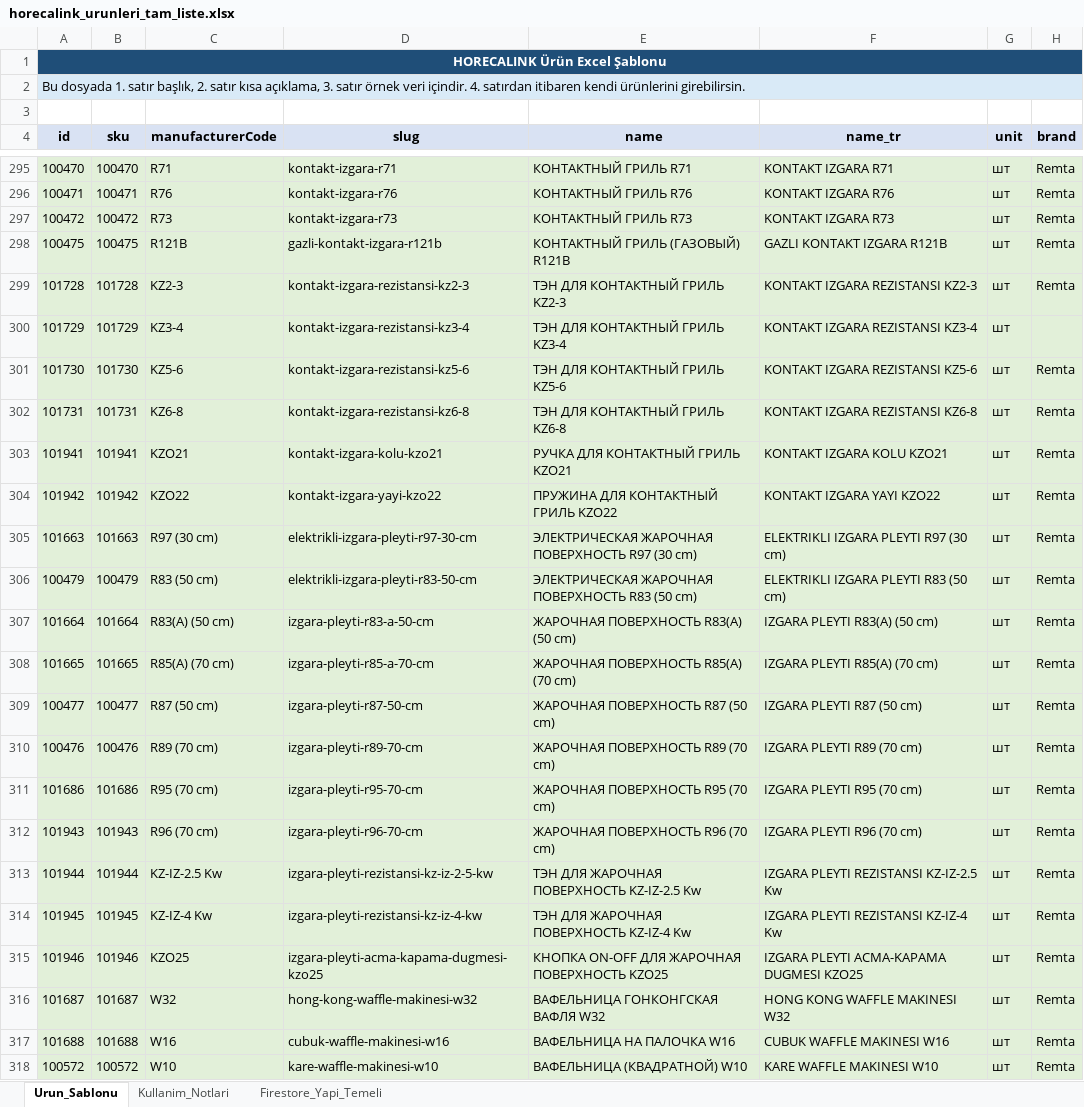
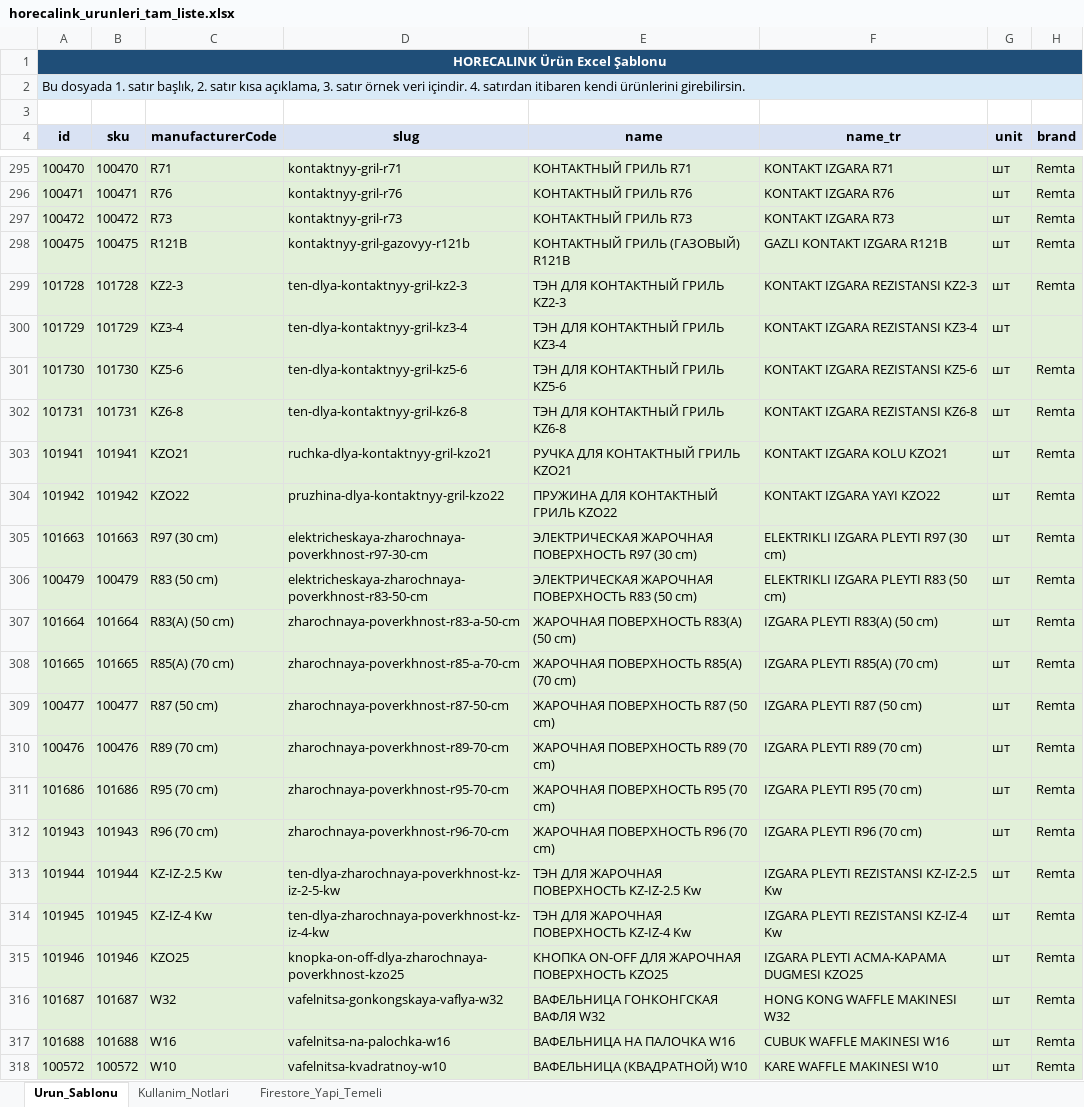
Before and after one commit to hgali80/horecalink_web_next, an Excel workbook: horecalink_urunleri_tam_liste.xlsx, sheet Urun_Sablonu, drawn as a sheet; only a part is shown, gaps mark what is left out; values as stored, in another font and other column widths than the file's, no borders; conditional formats not drawn; the diff covers the shown part only; the diff names each change by its address in the sheet, - before the commit and + after, or states it on an @@ line.

```diff
--- a/horecalink_urunleri_tam_liste.xlsx (sheet Urun_Sablonu)
+++ b/horecalink_urunleri_tam_liste.xlsx (sheet Urun_Sablonu)
-D295 (slug): kontakt-izgara-r71
+D295 (slug): kontaktnyy-gril-r71
-D296 (slug): kontakt-izgara-r76
+D296 (slug): kontaktnyy-gril-r76
-D297 (slug): kontakt-izgara-r73
+D297 (slug): kontaktnyy-gril-r73
-D298 (slug): gazli-kontakt-izgara-r121b
+D298 (slug): kontaktnyy-gril-gazovyy-r121b
-D299 (slug): kontakt-izgara-rezistansi-kz2-3
+D299 (slug): ten-dlya-kontaktnyy-gril-kz2-3
-D300 (slug): kontakt-izgara-rezistansi-kz3-4
+D300 (slug): ten-dlya-kontaktnyy-gril-kz3-4
-D301 (slug): kontakt-izgara-rezistansi-kz5-6
+D301 (slug): ten-dlya-kontaktnyy-gril-kz5-6
-D302 (slug): kontakt-izgara-rezistansi-kz6-8
+D302 (slug): ten-dlya-kontaktnyy-gril-kz6-8
-D303 (slug): kontakt-izgara-kolu-kzo21
+D303 (slug): ruchka-dlya-kontaktnyy-gril-kzo21
-D304 (slug): kontakt-izgara-yayi-kzo22
+D304 (slug): pruzhina-dlya-kontaktnyy-gril-kzo22
-D305 (slug): elektrikli-izgara-pleyti-r97-30-cm
+D305 (slug): elektricheskaya-zharochnaya-poverkhnost-r97-30-cm
-D306 (slug): elektrikli-izgara-pleyti-r83-50-cm
+D306 (slug): elektricheskaya-zharochnaya-poverkhnost-r83-50-cm
-D307 (slug): izgara-pleyti-r83-a-50-cm
+D307 (slug): zharochnaya-poverkhnost-r83-a-50-cm
-D308 (slug): izgara-pleyti-r85-a-70-cm
+D308 (slug): zharochnaya-poverkhnost-r85-a-70-cm
-D309 (slug): izgara-pleyti-r87-50-cm
+D309 (slug): zharochnaya-poverkhnost-r87-50-cm
-D310 (slug): izgara-pleyti-r89-70-cm
+D310 (slug): zharochnaya-poverkhnost-r89-70-cm
-D311 (slug): izgara-pleyti-r95-70-cm
+D311 (slug): zharochnaya-poverkhnost-r95-70-cm
-D312 (slug): izgara-pleyti-r96-70-cm
+D312 (slug): zharochnaya-poverkhnost-r96-70-cm
-D313 (slug): izgara-pleyti-rezistansi-kz-iz-2-5-kw
+D313 (slug): ten-dlya-zharochnaya-poverkhnost-kz-iz-2-5-kw
-D314 (slug): izgara-pleyti-rezistansi-kz-iz-4-kw
+D314 (slug): ten-dlya-zharochnaya-poverkhnost-kz-iz-4-kw
-D315 (slug): izgara-pleyti-acma-kapama-dugmesi-kzo25
+D315 (slug): knopka-on-off-dlya-zharochnaya-poverkhnost-kzo25
-D316 (slug): hong-kong-waffle-makinesi-w32
+D316 (slug): vafelnitsa-gonkongskaya-vaflya-w32
-D317 (slug): cubuk-waffle-makinesi-w16
+D317 (slug): vafelnitsa-na-palochka-w16
-D318 (slug): kare-waffle-makinesi-w10
+D318 (slug): vafelnitsa-kvadratnoy-w10
```
Also changed, not shown: 576 edited cells elsewhere in this sheet, 53 other files.
